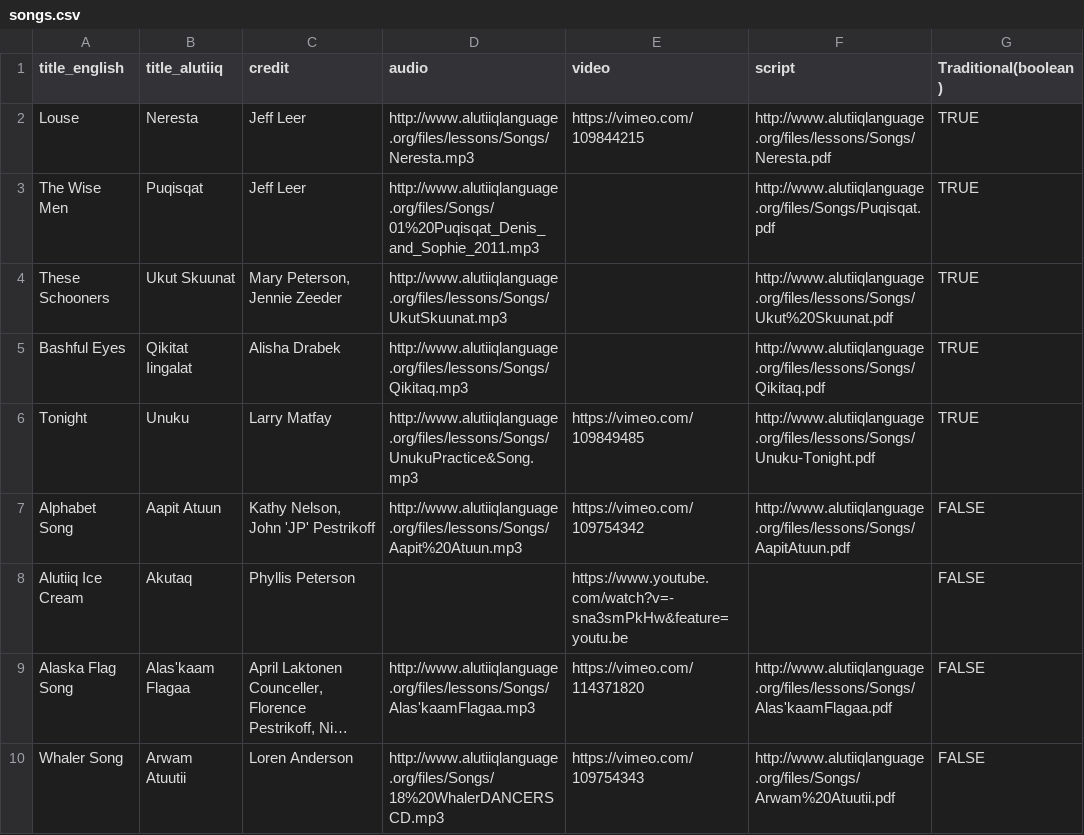
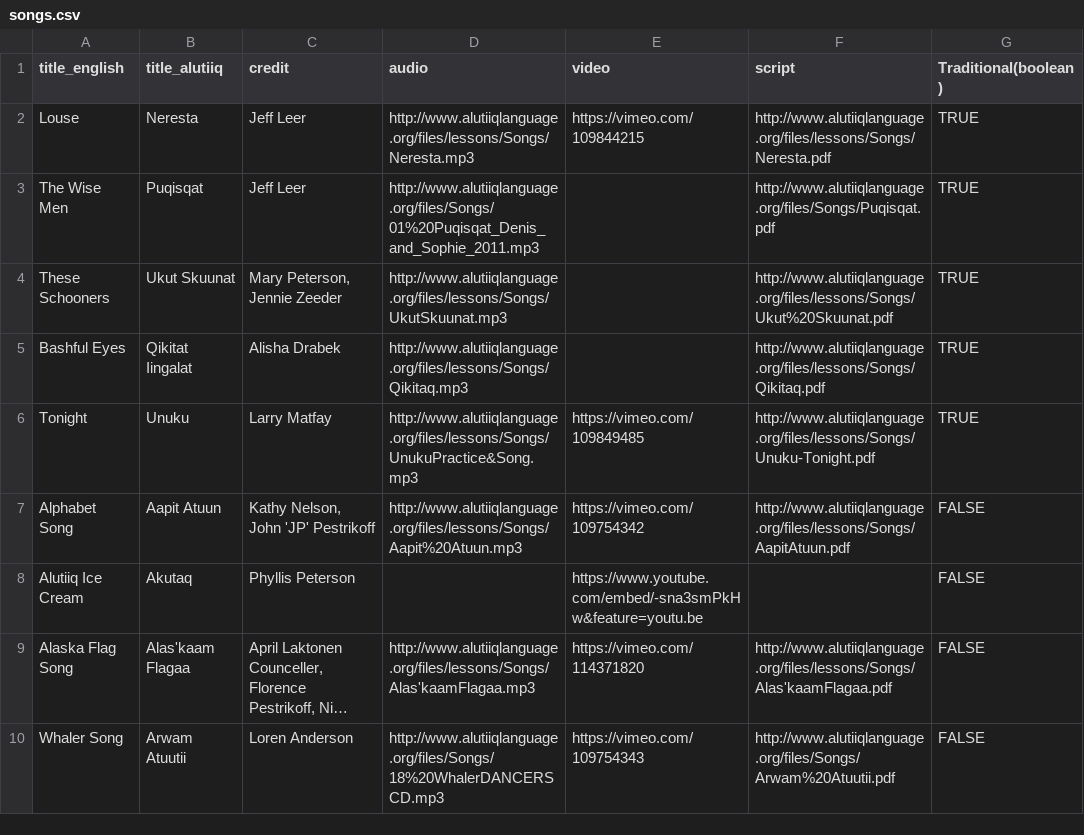
Before and after one commit to migobach/alutiiqLang, a CSV file: lib/seeds/songs.csv, drawn as a sheet; only a part is shown; long unchanged cells end in …; the diff names each change by its address in the sheet, - before the commit and + after, or states it on an @@ line.

Commit message:
add react-player for audio

```diff
--- a/lib/seeds/songs.csv
+++ b/lib/seeds/songs.csv
-E8 (video): https://www.youtube.com/watch?v=-sna3smPkHw&feature=youtu.be
+E8 (video): https://www.youtube.com/embed/-sna3smPkHw&feature=youtu.be
```
Also changed, not shown: 7 other files.
